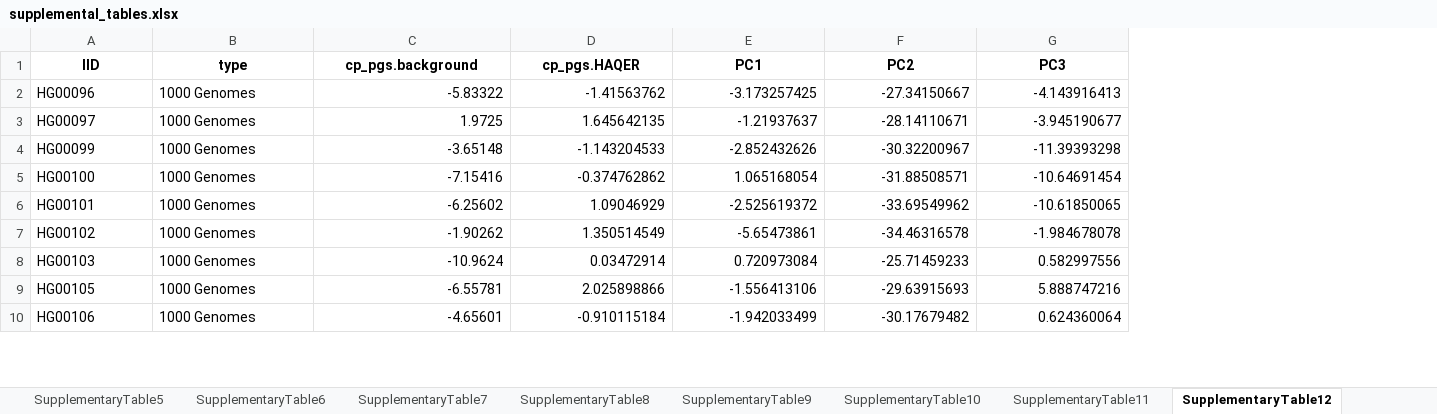
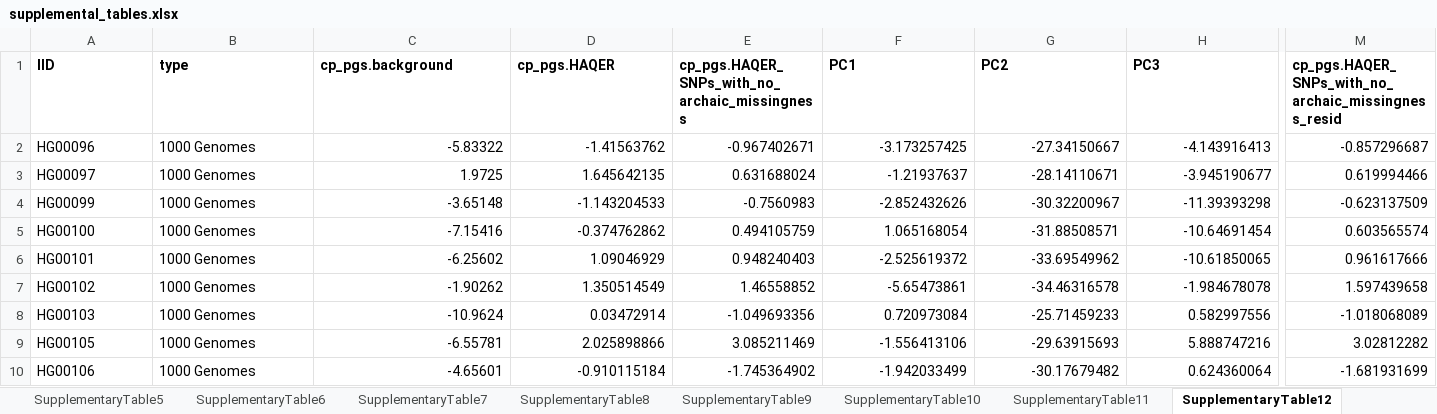
Before and after one commit to lucasgcasten/language_evolution, an Excel workbook: manuscript/supplemental_materials/supplemental_tables.xlsx, sheet SupplementaryTable12, drawn as a sheet; only a part is shown, gaps mark what is left out; values as stored, in another font and other column widths than the file's, no borders; addresses are those after the commit; the diff covers the shown part only; the diff names each change by its address in the sheet, - before the commit and + after, or states it on an @@ line.

Commit message:
update figs and add stringent archaic ES-PGS data

```diff
--- a/manuscript/supplemental_materials/supplemental_tables.xlsx (sheet SupplementaryTable12)
+++ b/manuscript/supplemental_materials/supplemental_tables.xlsx (sheet SupplementaryTable12)
+column E, rows 1-10: cp_pgs.HAQER_SNPs_with_no_archaic_missingness | -0.967402671 | 0.631688024 | -0.7560983 | 0.494105759 | 0.948240403 | 1.46558852 | -1.049693356 | 3.085211469 | -1.745364902
+column M, rows 1-10: cp_pgs.HAQER_SNPs_with_no_archaic_missingness_resid | -0.857296687 | 0.619994466 | -0.623137509 | 0.603565574 | 0.961617666 | 1.597439658 | -1.018068089 | 3.02812282 | -1.681931699
-A1:D1 alignment: center
+A1:D1 alignment: left
-F1:H1 alignment: center
+F1:H1 alignment: left
```
Also changed, not shown: cell formats elsewhere in this sheet, 12 other files.
